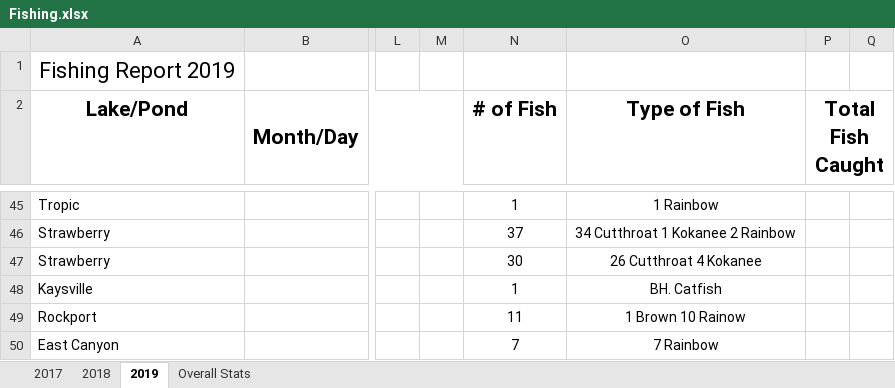
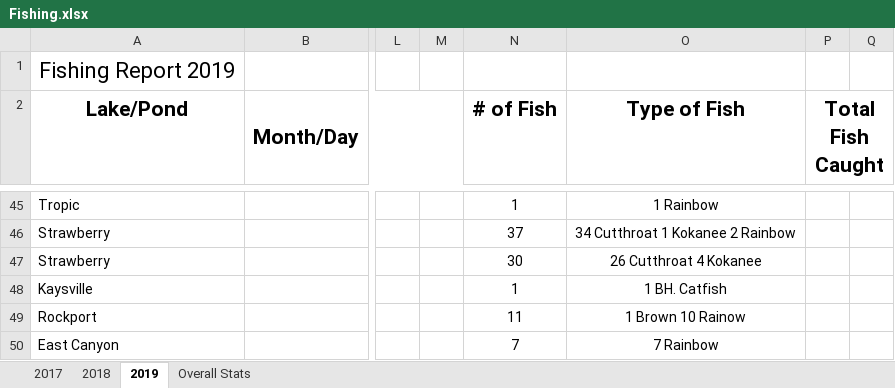
Before and after one commit to muskellunge-tiger/FitzFishing, an Excel workbook: Fishing.xlsx, sheet 2019, drawn as a sheet; only a part is shown, gaps mark what is left out; values as stored, in another font and other column widths than the file's, no borders; the diff names each change by its address in the sheet, - before the commit and + after, or states it on an @@ line.

Commit message:
Update Fishing.xlsx

```diff
--- a/Fishing.xlsx (sheet 2019)
+++ b/Fishing.xlsx (sheet 2019)
-O48 (Type of Fish): BH. Catfish
+O48 (Type of Fish): 1 BH. Catfish
```
